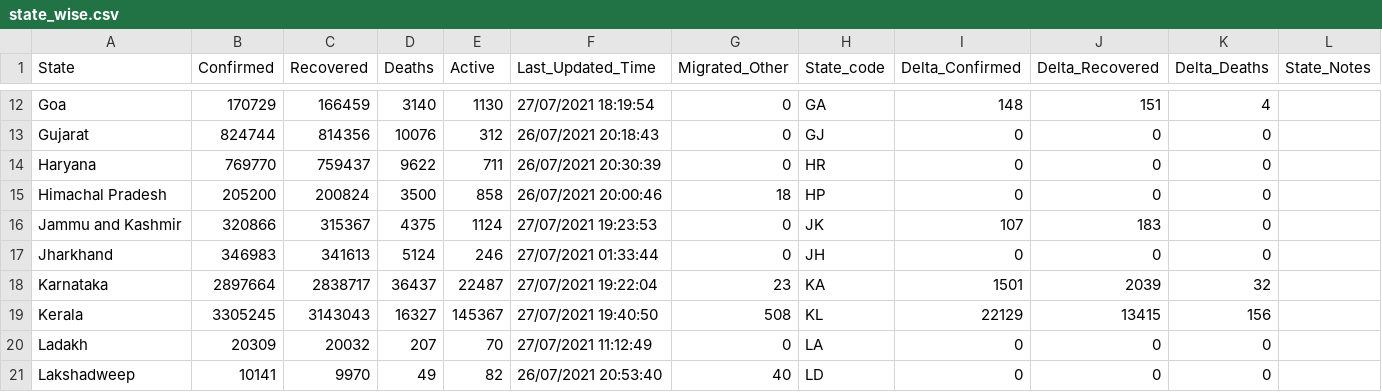
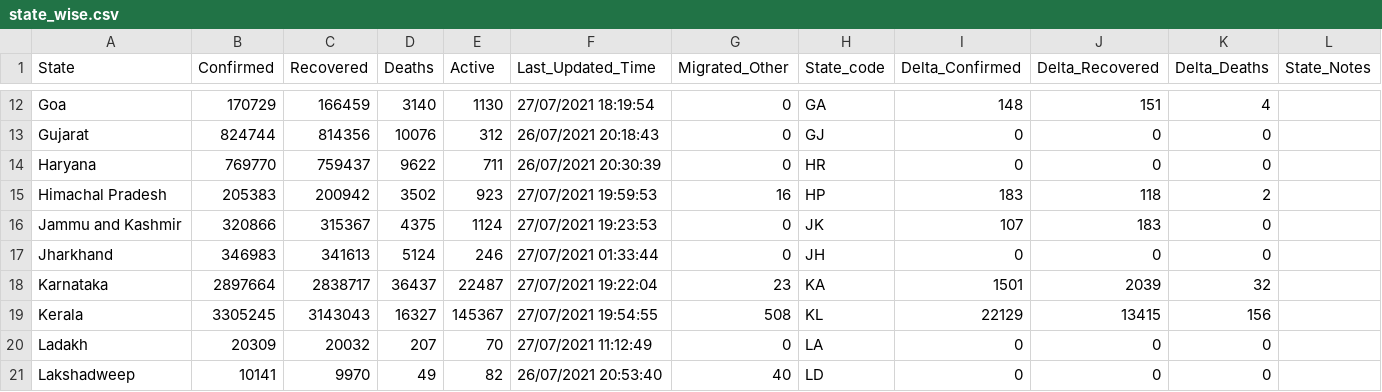
Before and after one commit to covid19india/api, a CSV file: csv/latest/state_wise.csv, drawn as a sheet; only a part is shown, gaps mark what is left out; the diff covers the shown part only.

```diff
--- a/csv/latest/state_wise.csv
+++ b/csv/latest/state_wise.csv
@@ -14,3 +14,3 @@ Gujarat,824744,814356,10076,312,26/07/2021 20:18:43,0,GJ,0,0,0,
 Haryana,769770,759437,9622,711,26/07/2021 20:30:39,0,HR,0,0,0,
-Himachal Pradesh,205200,200824,3500,858,26/07/2021 20:00:46,18,HP,0,0,0,
+Himachal Pradesh,205383,200942,3502,923,27/07/2021 19:59:53,16,HP,183,118,2,
 Jammu and Kashmir,320866,315367,4375,1124,27/07/2021 19:23:53,0,JK,107,183,0,
@@ -18,3 +18,3 @@ Jharkhand,346983,341613,5124,246,27/07/2021 01:33:44,0,JH,0,0,0,
 Karnataka,2897664,2838717,36437,22487,27/07/2021 19:22:04,23,KA,1501,2039,32,
-Kerala,3305245,3143043,16327,145367,27/07/2021 19:40:50,508,KL,22129,13415,156,
+Kerala,3305245,3143043,16327,145367,27/07/2021 19:54:55,508,KL,22129,13415,156,
 Ladakh,20309,20032,207,70,27/07/2021 11:12:49,0,LA,0,0,0,
```
Also changed, not shown: 19 edited cells elsewhere in this file, csv/latest/district_wise.csv, csv/latest/states.csv, 25 other files.
